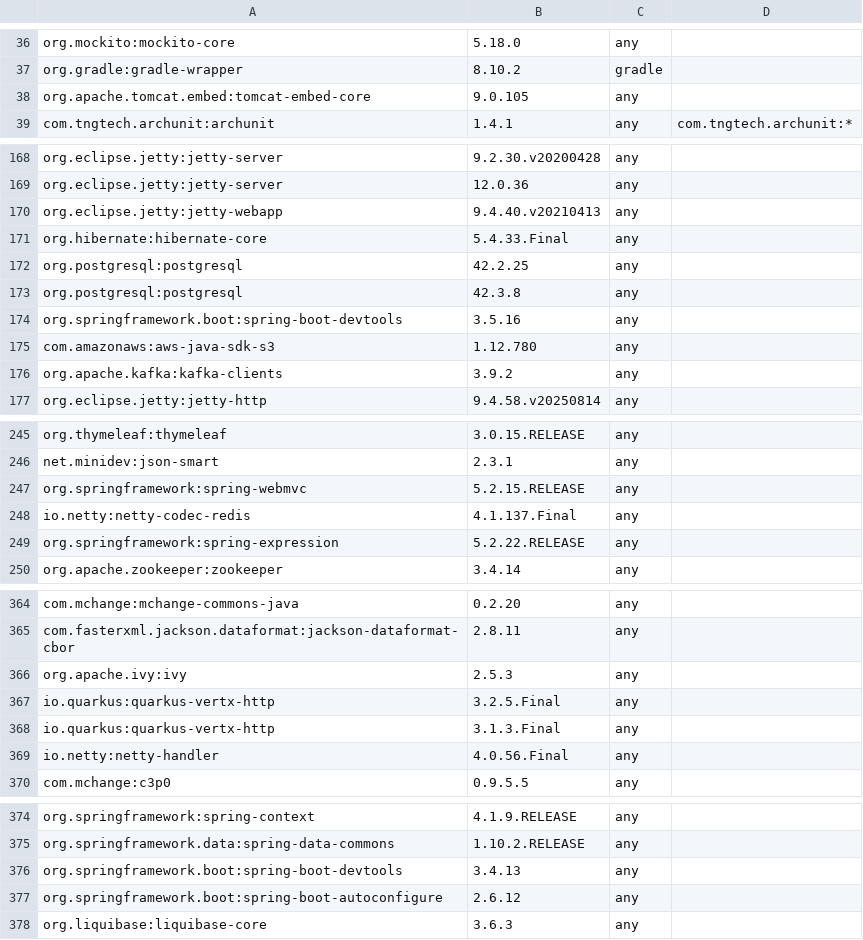
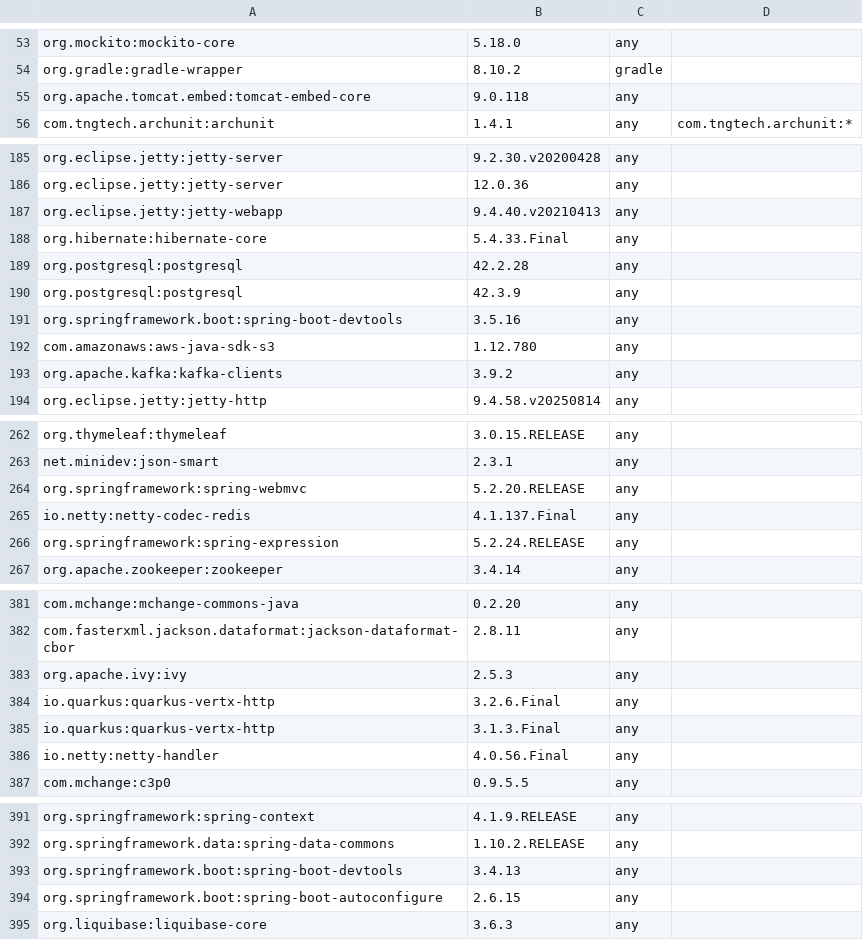
Before and after one commit to vasiliy-mikhailov/bump-java-version, a TSV file: agent/app/src/main/resources/bom/17-21-hardens.tsv, drawn as a sheet; only a part is shown, gaps mark what is left out; the diff covers the shown part only.

```diff
--- a/agent/app/src/main/resources/bom/17-21-hardens.tsv
+++ b/agent/app/src/main/resources/bom/17-21-hardens.tsv
@@ -37,3 +54,3 @@ org.mockito:mockito-core	5.18.0	any
 org.gradle:gradle-wrapper	8.10.2	gradle	
-org.apache.tomcat.embed:tomcat-embed-core	9.0.105	any	
+org.apache.tomcat.embed:tomcat-embed-core	9.0.118	any	
 com.tngtech.archunit:archunit	1.4.1	any	com.tngtech.archunit:*
@@ -171,4 +188,4 @@ org.eclipse.jetty:jetty-webapp	9.4.40.v20210413	any
 org.hibernate:hibernate-core	5.4.33.Final	any	
-org.postgresql:postgresql	42.2.25	any	
-org.postgresql:postgresql	42.3.8	any	
+org.postgresql:postgresql	42.2.28	any	
+org.postgresql:postgresql	42.3.9	any	
 org.springframework.boot:spring-boot-devtools	3.5.16	any	
@@ -246,5 +263,5 @@ org.thymeleaf:thymeleaf	3.0.15.RELEASE	any
 net.minidev:json-smart	2.3.1	any	
-org.springframework:spring-webmvc	5.2.15.RELEASE	any	
+org.springframework:spring-webmvc	5.2.20.RELEASE	any	
 io.netty:netty-codec-redis	4.1.137.Final	any	
-org.springframework:spring-expression	5.2.22.RELEASE	any	
+org.springframework:spring-expression	5.2.24.RELEASE	any	
 org.apache.zookeeper:zookeeper	3.4.14	any	
@@ -366,3 +383,3 @@ com.fasterxml.jackson.dataformat:jackson-dataformat-cbor	2.8.11	any
 org.apache.ivy:ivy	2.5.3	any	
-io.quarkus:quarkus-vertx-http	3.2.5.Final	any	
+io.quarkus:quarkus-vertx-http	3.2.6.Final	any	
 io.quarkus:quarkus-vertx-http	3.1.3.Final	any	
@@ -376,3 +393,3 @@ org.springframework.data:spring-data-commons	1.10.2.RELEASE	any
 org.springframework.boot:spring-boot-devtools	3.4.13	any	
-org.springframework.boot:spring-boot-autoconfigure	2.6.12	any	
+org.springframework.boot:spring-boot-autoconfigure	2.6.15	any	
 org.liquibase:liquibase-core	3.6.3	any	
```
Also changed, not shown: 19 added rows and 6 edited cells elsewhere in this file, agent/app/src/main/resources/bom/11-17-hardens.tsv, agent/app/src/main/resources/bom/21-25-hardens.tsv, 2 other files.
